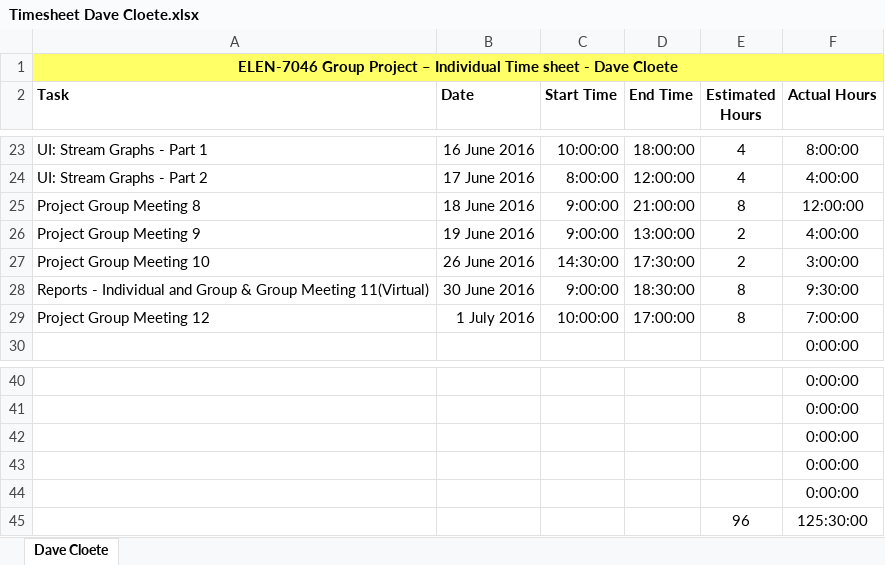
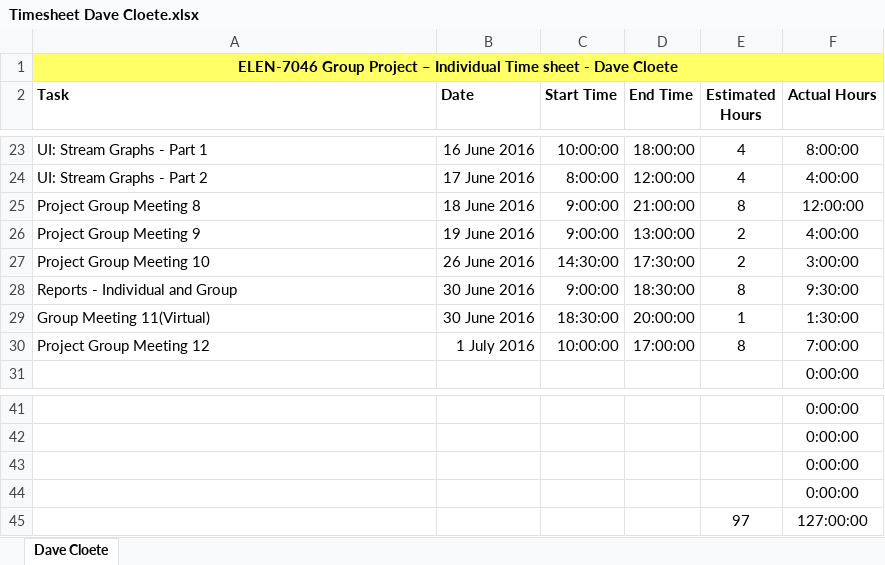
Before and after one commit to garethstephenson/ELEN7046_Group2_2016, an Excel workbook: documentation/Timesheets/Timesheet Dave Cloete.xlsx, sheet Dave Cloete, drawn as a sheet; only a part is shown, gaps mark what is left out; values as stored, in another font and other column widths than the file's, no borders; removed rows and columns are numbered as before the commit, all else as after; the diff names each change by its address in the sheet, - before the commit and + after, or states it on an @@ line.

Commit message:
DC : Updated time sheet

```diff
--- a/documentation/Timesheets/Timesheet Dave Cloete.xlsx (sheet Dave Cloete)
+++ b/documentation/Timesheets/Timesheet Dave Cloete.xlsx (sheet Dave Cloete)
-A28 (Task): Reports - Individual and Group & Group Meeting 11(Virtual)
+A28 (Task): Reports - Individual and Group
+row 29: Group Meeting 11(Virtual) | 30 June 2016 | 18:30:00 | 20:00:00 | 1 | 1:30:00
-row 44:  |  |  |  |  | 0:00:00
-row 45:  |  |  |  | 96 | 125:30:00
+row 45:  |  |  |  | 97 | 127:00:00
```
Also changed, not shown: formulas that keep their value.
